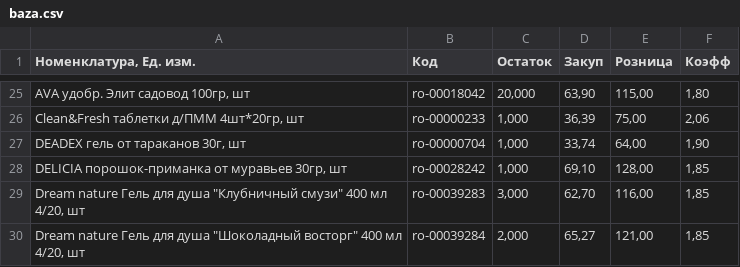
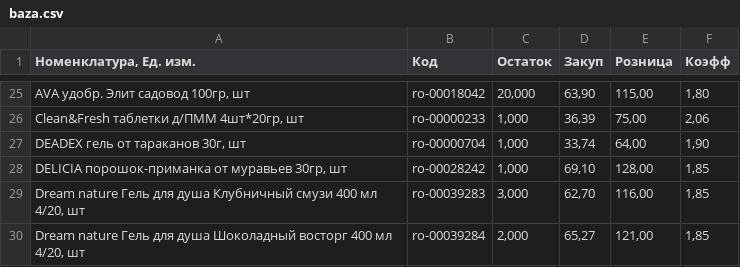
Before and after one commit to sadrikam/baza, a CSV file: baza.csv, drawn as a sheet; only a part is shown, gaps mark what is left out.

Commit message:
Update baza.csv

```diff
--- a/baza.csv
+++ b/baza.csv
@@ -28,3 +28,3 @@ DEADEX гель от тараканов 30г, шт;ro-00000704;1,000;33,74;64,00
 DELICIA порошок-приманка от муравьев 30гр, шт;ro-00028242;1,000;69,10;128,00;1,85
-"Dream nature Гель для душа ""Клубничный смузи"" 400 мл 4/20, шт";ro-00039283;3,000;62,70;116,00;1,85
-"Dream nature Гель для душа ""Шоколадный восторг"" 400 мл 4/20, шт";ro-00039284;2,000;65,27;121,00;1,85
+"Dream nature Гель для душа Клубничный смузи 400 мл 4/20, шт";ro-00039283;3,000;62,70;116,00;1,85
+"Dream nature Гель для душа Шоколадный восторг 400 мл 4/20, шт";ro-00039284;2,000;65,27;121,00;1,85
```
